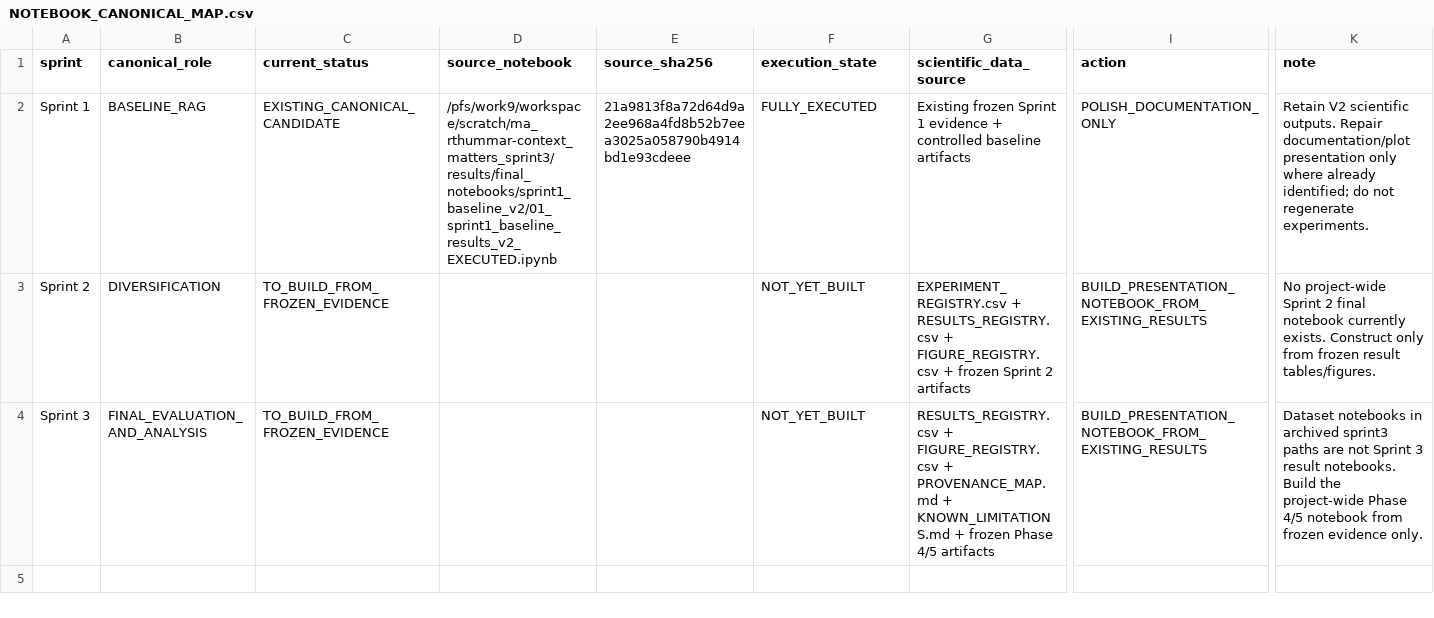
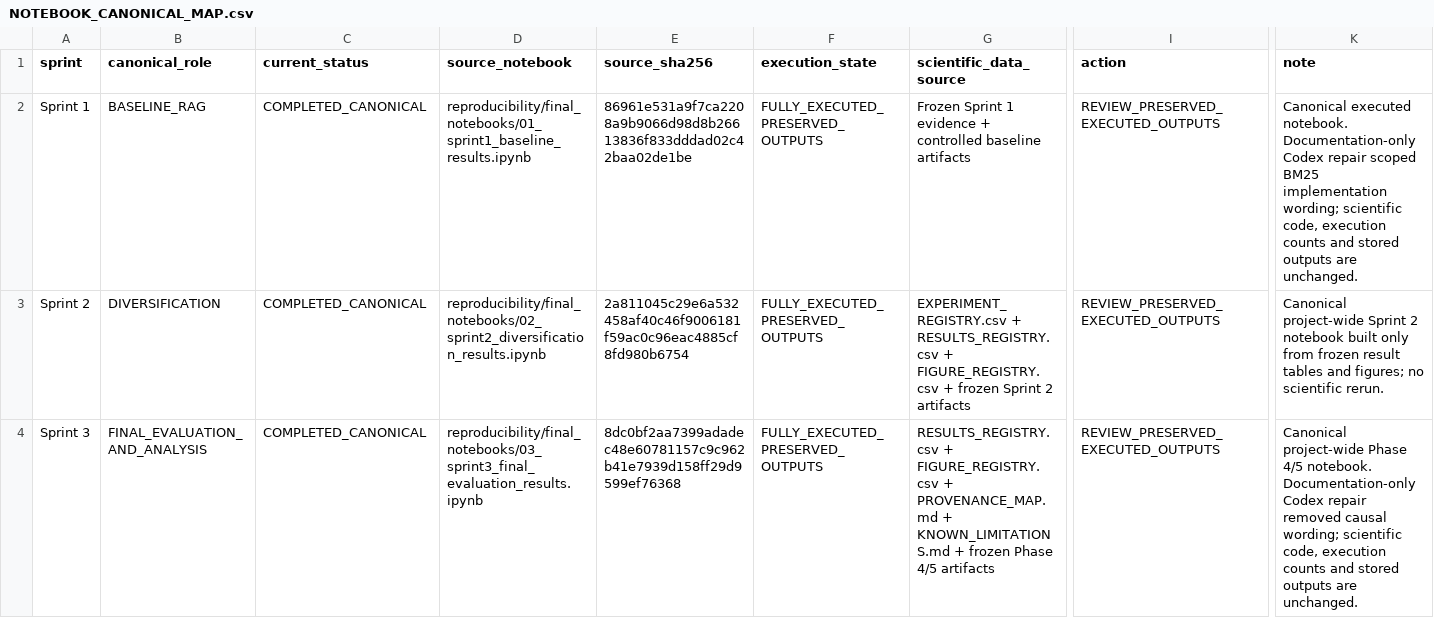
Before and after one commit to raywincruz07-collab/context-matters-diversity-aware-rag, a CSV file: reproducibility/source_of_truth/NOTEBOOK_CANONICAL_MAP.csv, drawn as a sheet; only a part is shown, gaps mark what is left out; the diff names each change by its address in the sheet, - before the commit and + after, or states it on an @@ line.

Commit message:
Repair final handoff documentation after independent review

```diff
--- a/reproducibility/source_of_truth/NOTEBOOK_CANONICAL_MAP.csv
+++ b/reproducibility/source_of_truth/NOTEBOOK_CANONICAL_MAP.csv
-C2 (current_status): EXISTING_CANONICAL_CANDIDATE
+C2 (current_status): COMPLETED_CANONICAL
-D2 (source_notebook): /pfs/work9/workspace/scratch/ma_rthummar-context_matters_sprint3/results/final_notebooks/sprint1_baseline_v2/01_sprint1_baseline_results_v2_EXECUTED.ipynb
+D2 (source_notebook): reproducibility/final_notebooks/01_sprint1_baseline_results.ipynb
-E2 (source_sha256): 21a9813f8a72d64d9a2ee968a4fd8b52b7eea3025a058790b4914bd1e93cdeee
+E2 (source_sha256): 86961e531a9f7ca2208a9b9066d98d8b26613836f833dddad02c42baa02de1be
-F2 (execution_state): FULLY_EXECUTED
+F2 (execution_state): FULLY_EXECUTED_PRESERVED_OUTPUTS
-G2 (scientific_data_source): Existing frozen Sprint 1…
+G2 (scientific_data_source): Frozen Sprint 1…
-I2 (action): POLISH_DOCUMENTATION_ONLY
+I2 (action): REVIEW_PRESERVED_EXECUTED_OUTPUTS
-K2 (note): Retain V2 scientific outputs. Repair documentation/plot presentation only where already identified; do not regenerate experiments.
+K2 (note): Canonical executed notebook. Documentation-only Codex repair scoped BM25 implementation wording; scientific code, execution counts and stored outputs are unchanged.
-C3:C4 (current_status): TO_BUILD_FROM_FROZEN_EVIDENCE
+C3:C4 (current_status): COMPLETED_CANONICAL
-D3 (source_notebook): (empty)
+D3 (source_notebook): reproducibility/final_notebooks/02_sprint2_diversification_results.ipynb
-E3 (source_sha256): (empty)
+E3 (source_sha256): 2a811045c29e6a532458af40c46f9006181f59ac0c96eac4885cf8fd980b6754
-F3:F4 (execution_state): NOT_YET_BUILT
+F3:F4 (execution_state): FULLY_EXECUTED_PRESERVED_OUTPUTS
-I3:I4 (action): BUILD_PRESENTATION_NOTEBOOK_FROM_EXISTING_RESULTS
+I3:I4 (action): REVIEW_PRESERVED_EXECUTED_OUTPUTS
-K3 (note): No project-wide Sprint 2 final notebook currently exists. Construct only from frozen result tables/figures.
+K3 (note): Canonical project-wide Sprint 2 notebook built only from frozen result tables and figures; no scientific rerun.
-D4 (source_notebook): (empty)
+D4 (source_notebook): reproducibility/final_notebooks/03_sprint3_final_evaluation_results.ipynb
-E4 (source_sha256): (empty)
+E4 (source_sha256): 8dc0bf2aa7399adadec48e60781157c9c962b41e7939d158ff29d9599ef76368
-K4 (note): Dataset notebooks in archived sprint3 paths are not Sprint 3 result notebooks. Build the project-wide Phase 4/5 notebook from frozen evidence only.
+K4 (note): Canonical project-wide Phase 4/5 notebook. Documentation-only Codex repair removed causal wording; scientific code, execution counts and stored outputs are unchanged.
```
Also changed, not shown: 8 other files.
